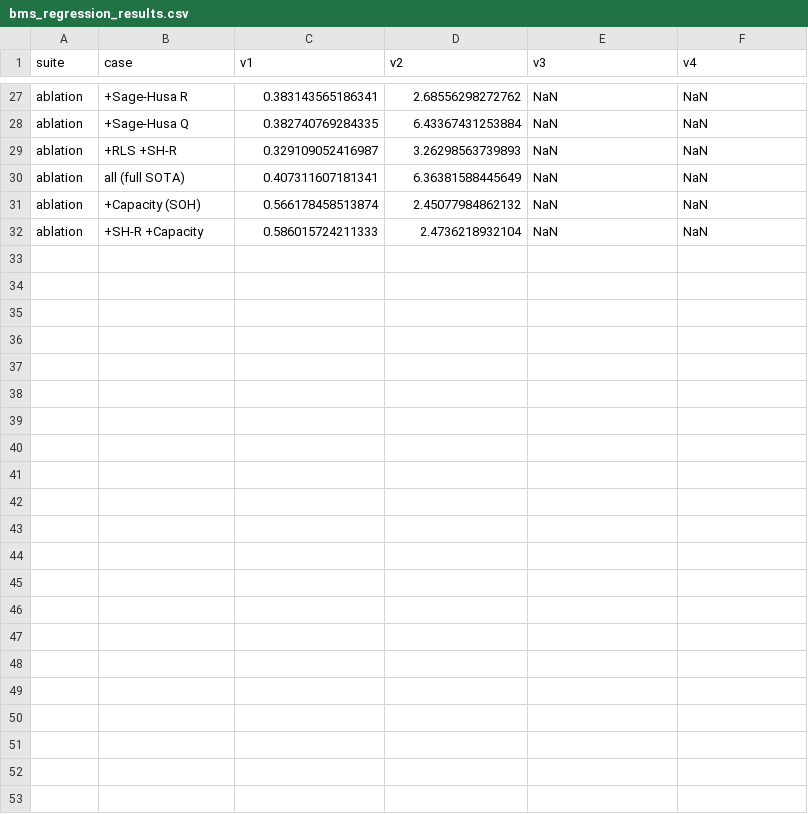
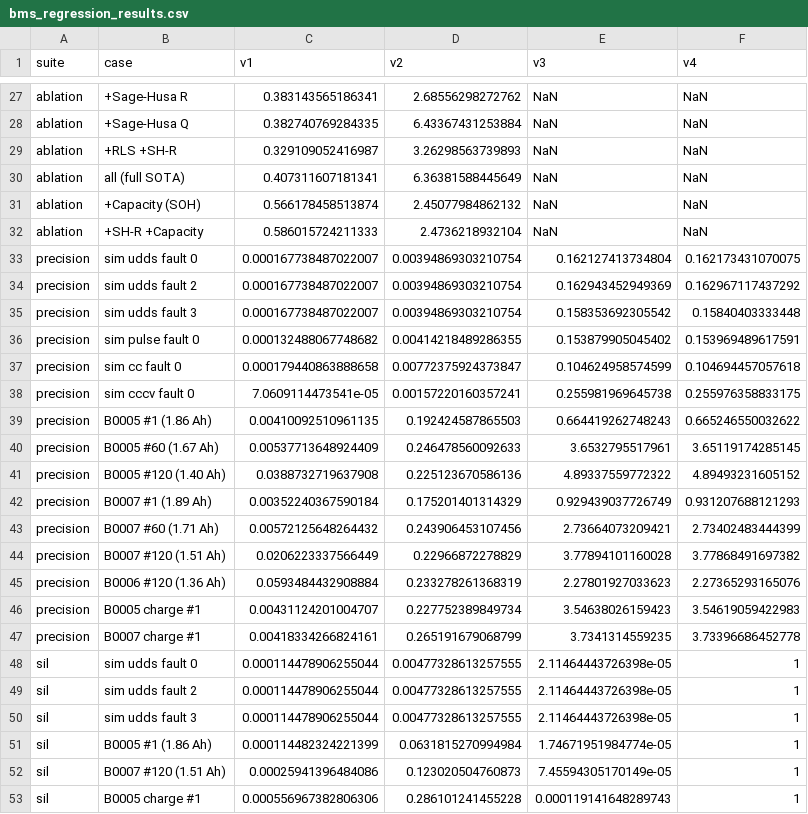
Before and after one commit to ByteBeast-1/aco-ekf-soc-estimation, a CSV file: simulink_matlab/results/bms_regression_results.csv, drawn as a sheet; only a part is shown, gaps mark what is left out; the diff names each change by its address in the sheet, - before the commit and + after, or states it on an @@ line.

```diff
--- a/simulink_matlab/results/bms_regression_results.csv
+++ b/simulink_matlab/results/bms_regression_results.csv
+row 33: precision | sim udds fault 0 | 0.000167738487022007 | 0.00394869303210754 | 0.162127413734804 | 0.162173431070075
+row 34: precision | sim udds fault 2 | 0.000167738487022007 | 0.00394869303210754 | 0.162943452949369 | 0.162967117437292
+row 35: precision | sim udds fault 3 | 0.000167738487022007 | 0.00394869303210754 | 0.158353692305542 | 0.15840403333448
+row 36: precision | sim pulse fault 0 | 0.000132488067748682 | 0.00414218489286355 | 0.153879905045402 | 0.153969489617591
+row 37: precision | sim cc fault 0 | 0.000179440863888658 | 0.00772375924373847 | 0.104624958574599 | 0.104694457057618
+row 38: precision | sim cccv fault 0 | 7.0609114473541e-05 | 0.00157220160357241 | 0.255981969645738 | 0.255976358833175
+row 39: precision | B0005 #1 (1.86 Ah) | 0.00410092510961135 | 0.192424587865503 | 0.664419262748243 | 0.665246550032622
+row 40: precision | B0005 #60 (1.67 Ah) | 0.00537713648924409 | 0.246478560092633 | 3.6532795517961 | 3.65119174285145
+row 41: precision | B0005 #120 (1.40 Ah) | 0.0388732719637908 | 0.225123670586136 | 4.89337559772322 | 4.89493231605152
+row 42: precision | B0007 #1 (1.89 Ah) | 0.00352240367590184 | 0.175201401314329 | 0.929439037726749 | 0.931207688121293
+row 43: precision | B0007 #60 (1.71 Ah) | 0.00572125648264432 | 0.243906453107456 | 2.73664073209421 | 2.73402483444399
+row 44: precision | B0007 #120 (1.51 Ah) | 0.0206223337566449 | 0.22966872278829 | 3.77894101160028 | 3.77868491697382
+row 45: precision | B0006 #120 (1.36 Ah) | 0.0593484432908884 | 0.233278261368319 | 2.27801927033623 | 2.27365293165076
+row 46: precision | B0005 charge #1 | 0.00431124201004707 | 0.227752389849734 | 3.54638026159423 | 3.54619059422983
+row 47: precision | B0007 charge #1 | 0.00418334266824161 | 0.265191679068799 | 3.7341314559235 | 3.73396686452778
+row 48: sil | sim udds fault 0 | 0.000114478906255044 | 0.00477328613257555 | 2.11464443726398e-05 | 1
+row 49: sil | sim udds fault 2 | 0.000114478906255044 | 0.00477328613257555 | 2.11464443726398e-05 | 1
+row 50: sil | sim udds fault 3 | 0.000114478906255044 | 0.00477328613257555 | 2.11464443726398e-05 | 1
+row 51: sil | B0005 #1 (1.86 Ah) | 0.000114482324221399 | 0.0631815270994984 | 1.74671951984774e-05 | 1
+row 52: sil | B0007 #120 (1.51 Ah) | 0.00025941396484086 | 0.123020504760873 | 7.45594305170149e-05 | 1
+row 53: sil | B0005 charge #1 | 0.000556967382806306 | 0.286101241455228 | 0.000119141648289743 | 1
```
Also changed, not shown: 27 other files.
